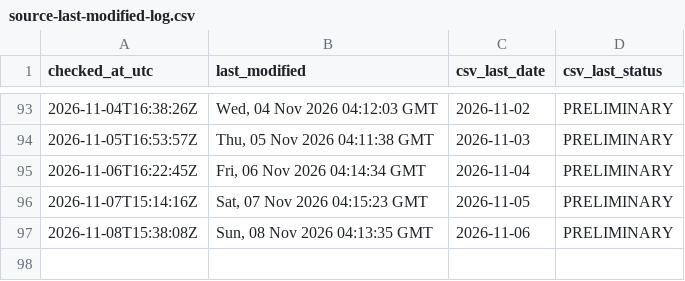
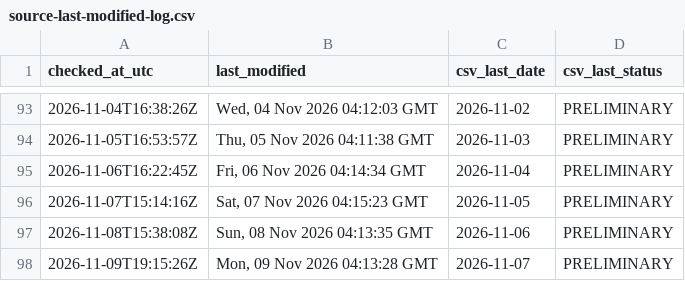
Before and after one commit to ArmandDelessert/ClimateChange, a CSV file: climate-spiral/data/source-last-modified-log.csv, drawn as a sheet; only a part is shown, gaps mark what is left out.

```diff
--- a/climate-spiral/data/source-last-modified-log.csv
+++ b/climate-spiral/data/source-last-modified-log.csv
@@ -97 +97,2 @@ checked_at_utc,last_modified,csv_last_date,csv_last_status
 2026-11-08T15:38:08Z,"Sun, 08 Nov 2026 04:13:35 GMT",2026-11-06,PRELIMINARY
+2026-11-09T19:15:26Z,"Mon, 09 Nov 2026 04:13:28 GMT",2026-11-07,PRELIMINARY
```
Also changed, not shown: 1 other file.
